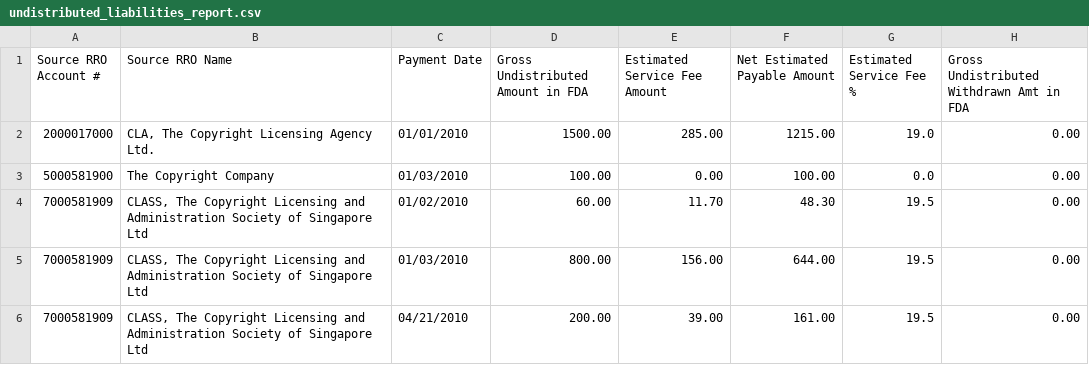
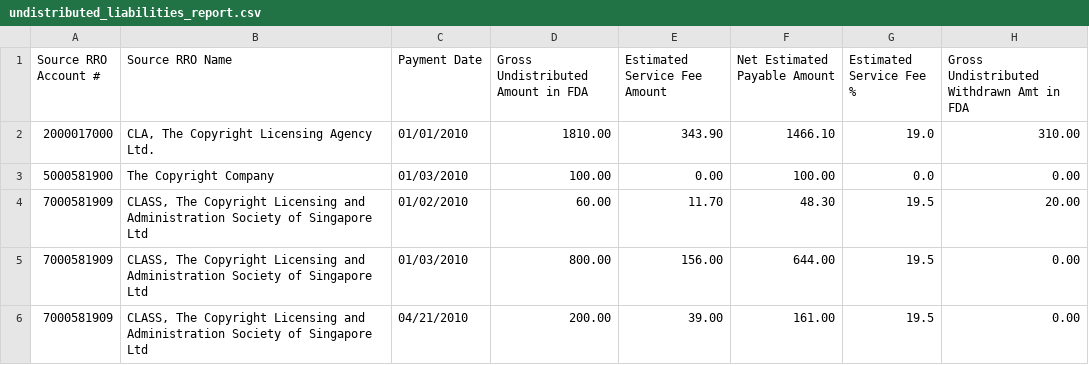
Before and after one commit to Dzmitry-Basiachenka/dist-foreign-aliakh, a CSV file: dist-foreign-repository/src/testInteg/resources/com/copyright/rup/dist/foreign/repository/impl/csv/undistributed_liabilities_report.csv, drawn as a sheet.

```diff
--- a/dist-foreign-repository/src/testInteg/resources/com/copyright/rup/dist/foreign/repository/impl/csv/undistributed_liabilities_report.csv
+++ b/dist-foreign-repository/src/testInteg/resources/com/copyright/rup/dist/foreign/repository/impl/csv/undistributed_liabilities_report.csv
@@ -1,5 +1,5 @@
 Source RRO Account #,Source RRO Name,Payment Date,Gross Undistributed Amount in FDA,Estimated Service Fee Amount,Net Estimated Payable Amount,Estimated Service Fee %,Gross Undistributed Withdrawn Amt in FDA
-2000017000,"CLA, The Copyright Licensing Agency Ltd.",01/01/2010,1500.00,285.00,1215.00,19.0,0.00
+2000017000,"CLA, The Copyright Licensing Agency Ltd.",01/01/2010,1810.00,343.90,1466.10,19.0,310.00
 5000581900,The Copyright Company,01/03/2010,100.00,0.00,100.00,0.0,0.00
-7000581909,"CLASS, The Copyright Licensing and Administration Society of Singapore Ltd",01/02/2010,60.00,11.70,48.30,19.5,0.00
+7000581909,"CLASS, The Copyright Licensing and Administration Society of Singapore Ltd",01/02/2010,60.00,11.70,48.30,19.5,20.00
 7000581909,"CLASS, The Copyright Licensing and Administration Society of Singapore Ltd",01/03/2010,800.00,156.00,644.00,19.5,0.00
```
Also changed, not shown: dist-foreign-repository/src/testInteg/resources/com/copyright/rup/dist/foreign/repository/impl/csv/batch_summary_report.csv, 4 other files.
